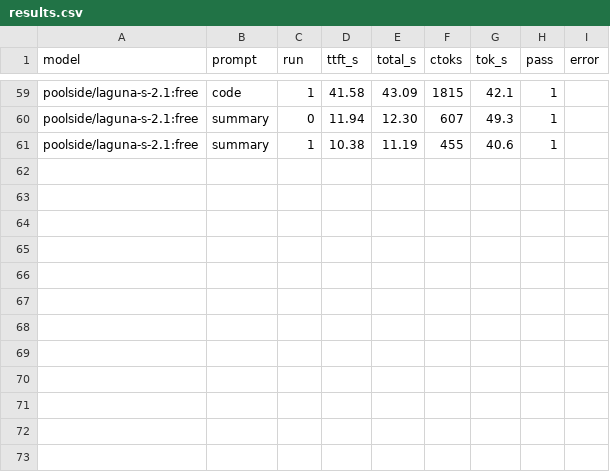
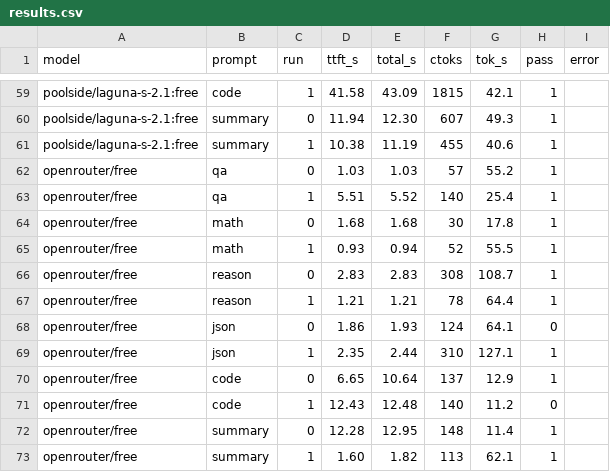
Before and after one commit to anishthite/openrouter-free-test, a CSV file: results.csv, drawn as a sheet; only a part is shown, gaps mark what is left out.

Commit message:
bench openrouter/free router: 12/12 pass, 0 rate-limit errors; add -m flag

```diff
--- a/results.csv
+++ b/results.csv
@@ -61 +61,13 @@ poolside/laguna-s-2.1:free,summary,0,11.94,12.30,607,49.3,1,
 poolside/laguna-s-2.1:free,summary,1,10.38,11.19,455,40.6,1,
+openrouter/free,qa,0,1.03,1.03,57,55.2,1,
+openrouter/free,qa,1,5.51,5.52,140,25.4,1,
+openrouter/free,math,0,1.68,1.68,30,17.8,1,
+openrouter/free,math,1,0.93,0.94,52,55.5,1,
+openrouter/free,reason,0,2.83,2.83,308,108.7,1,
+openrouter/free,reason,1,1.21,1.21,78,64.4,1,
+openrouter/free,json,0,1.86,1.93,124,64.1,0,
+openrouter/free,json,1,2.35,2.44,310,127.1,1,
+openrouter/free,code,0,6.65,10.64,137,12.9,1,
+openrouter/free,code,1,12.43,12.48,140,11.2,0,
+openrouter/free,summary,0,12.28,12.95,148,11.4,1,
+openrouter/free,summary,1,1.60,1.82,113,62.1,1,
```
Also changed, not shown: 3 other files.
